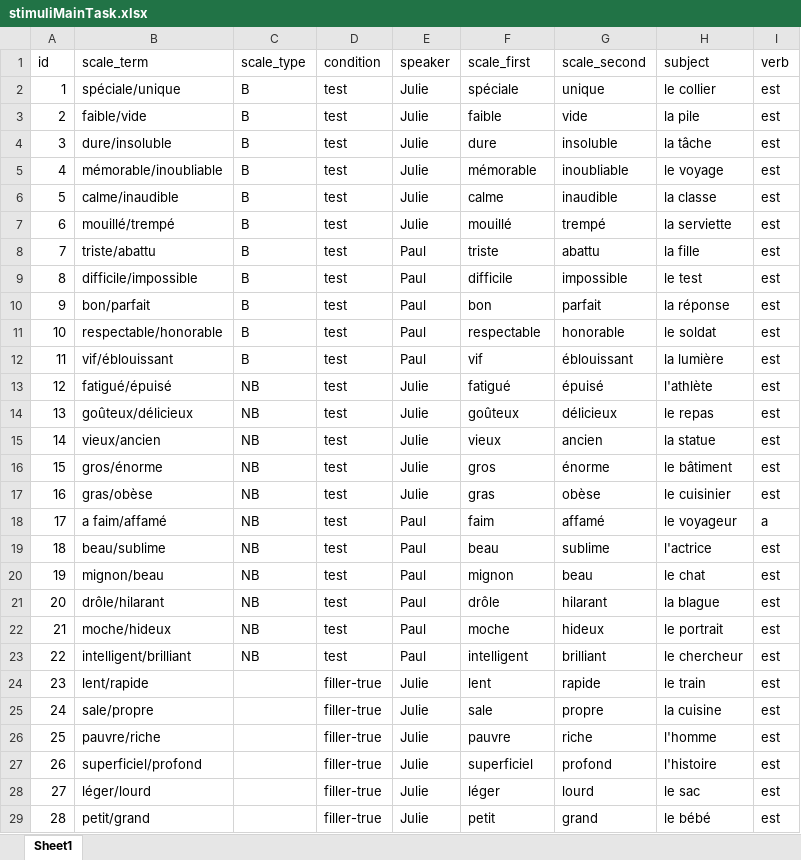
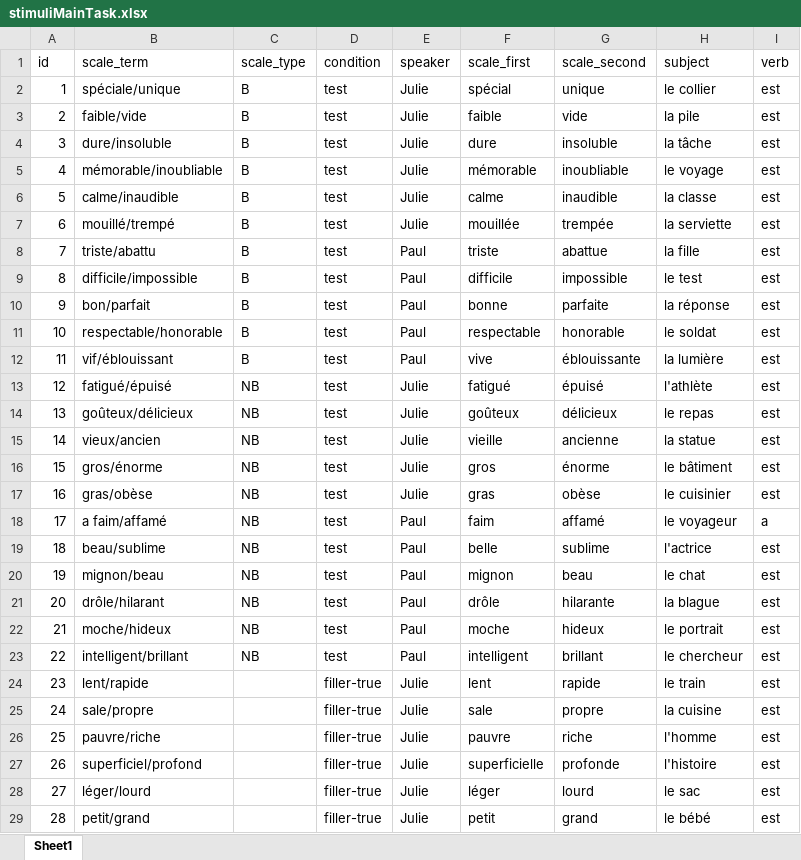
Before and after one commit to kemaeri/scalar-implicatures, an Excel workbook: resources/stimuliMainTask.xlsx, sheet Sheet1, drawn as a sheet; only a part is shown; values as stored, in another font and other column widths than the file's, no borders; the diff covers the shown part only; the diff names each change by its address in the sheet, - before the commit and + after, or states it on an @@ line.

```diff
--- a/resources/stimuliMainTask.xlsx (sheet Sheet1)
+++ b/resources/stimuliMainTask.xlsx (sheet Sheet1)
-F2 (scale_first): spéciale
+F2 (scale_first): spécial
-F7 (scale_first): mouillé
+F7 (scale_first): mouillée
-G7 (scale_second): trempé
+G7 (scale_second): trempée
-G8 (scale_second): abattu
+G8 (scale_second): abattue
-F10 (scale_first): bon
+F10 (scale_first): bonne
-G10 (scale_second): parfait
+G10 (scale_second): parfaite
-F12 (scale_first): vif
+F12 (scale_first): vive
-G12 (scale_second): éblouissant
+G12 (scale_second): éblouissante
-F15 (scale_first): vieux
+F15 (scale_first): vieille
-G15 (scale_second): ancien
+G15 (scale_second): ancienne
-F19 (scale_first): beau
+F19 (scale_first): belle
-G21 (scale_second): hilarant
+G21 (scale_second): hilarante
-B23 (scale_term): intelligent/brilliant
+B23 (scale_term): intelligent/brillant
-G23 (scale_second): brilliant
+G23 (scale_second): brillant
-F27 (scale_first): superficiel
+F27 (scale_first): superficielle
-G27 (scale_second): profond
+G27 (scale_second): profonde
```
Also changed, not shown: 6 edited cells elsewhere in this sheet, 2 other files.
